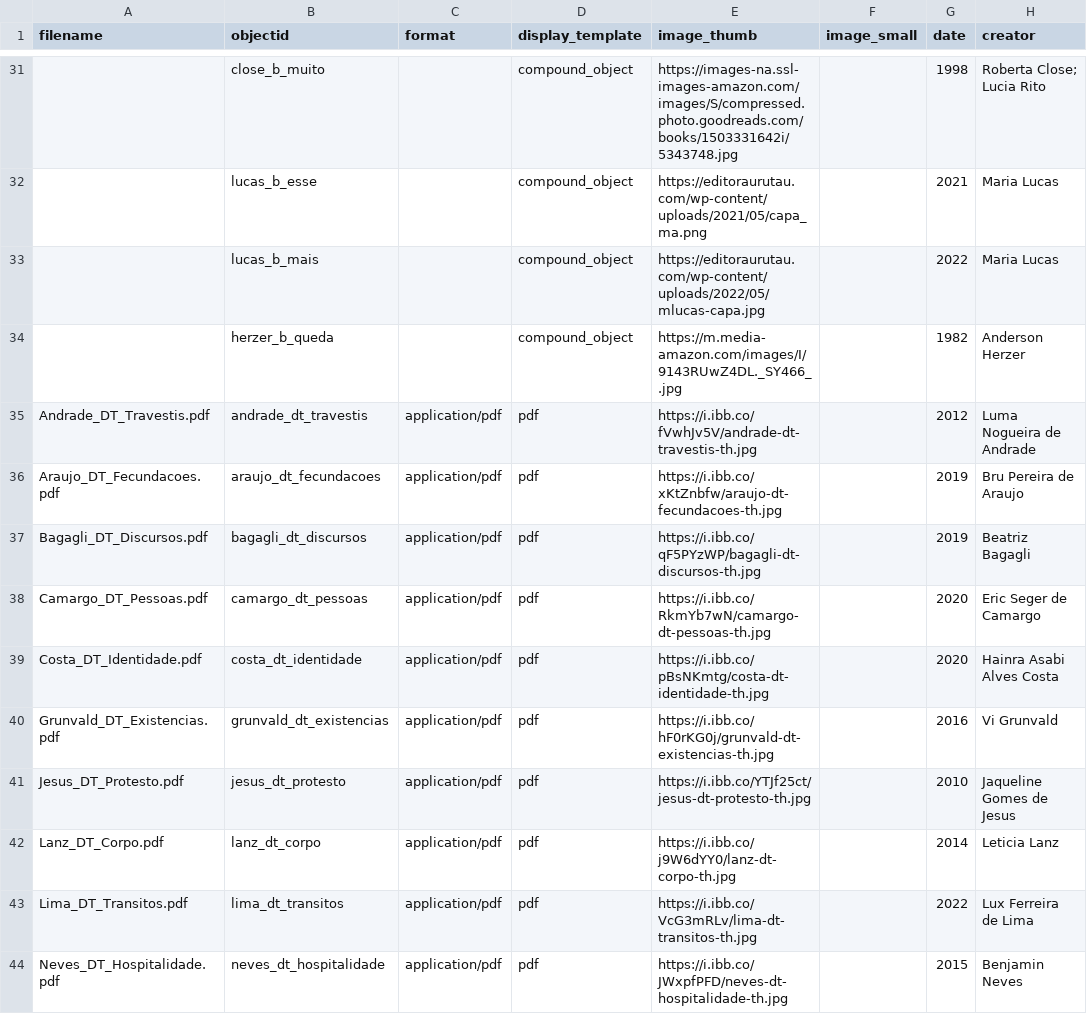
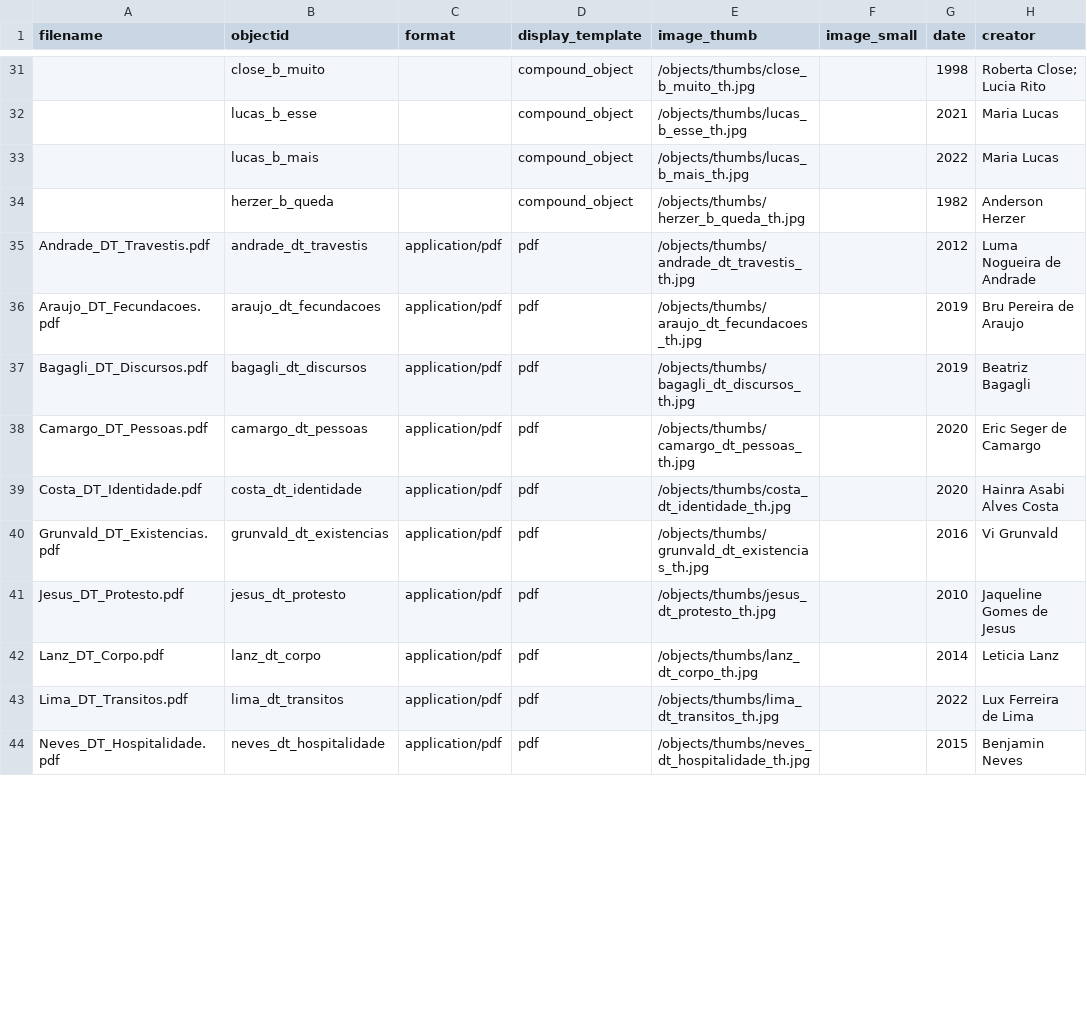
Before and after one commit to kam535/biblitrans, a CSV file: _data/metadata.csv, drawn as a sheet; only a part is shown, gaps mark what is left out; the diff covers the shown part only; the diff names each change by its address in the sheet, - before the commit and + after, or states it on an @@ line.

```diff
--- a/_data/metadata.csv
+++ b/_data/metadata.csv
-E31 (image_thumb): https://images-na.ssl-images-amazon.com/images/S/compressed.photo.goodreads.com/books/1503331642i/5343748.jpg
+E31 (image_thumb): /objects/thumbs/close_b_muito_th.jpg
-E32 (image_thumb): https://editoraurutau.com/wp-content/uploads/2021/05/capa_ma.png
+E32 (image_thumb): /objects/thumbs/lucas_b_esse_th.jpg
-E33 (image_thumb): https://editoraurutau.com/wp-content/uploads/2022/05/mlucas-capa.jpg
+E33 (image_thumb): /objects/thumbs/lucas_b_mais_th.jpg
-E34 (image_thumb): https://m.media-amazon.com/images/I/9143RUwZ4DL._SY466_.jpg
+E34 (image_thumb): /objects/thumbs/herzer_b_queda_th.jpg
-E35 (image_thumb): https://i.ibb.co/fVwhJv5V/andrade-dt-travestis-th.jpg
+E35 (image_thumb): /objects/thumbs/andrade_dt_travestis_th.jpg
-E36 (image_thumb): https://i.ibb.co/xKtZnbfw/araujo-dt-fecundacoes-th.jpg
+E36 (image_thumb): /objects/thumbs/araujo_dt_fecundacoes_th.jpg
-E37 (image_thumb): https://i.ibb.co/qF5PYzWP/bagagli-dt-discursos-th.jpg
+E37 (image_thumb): /objects/thumbs/bagagli_dt_discursos_th.jpg
-E38 (image_thumb): https://i.ibb.co/RkmYb7wN/camargo-dt-pessoas-th.jpg
+E38 (image_thumb): /objects/thumbs/camargo_dt_pessoas_th.jpg
-E39 (image_thumb): https://i.ibb.co/pBsNKmtg/costa-dt-identidade-th.jpg
+E39 (image_thumb): /objects/thumbs/costa_dt_identidade_th.jpg
-E40 (image_thumb): https://i.ibb.co/hF0rKG0j/grunvald-dt-existencias-th.jpg
+E40 (image_thumb): /objects/thumbs/grunvald_dt_existencias_th.jpg
-E41 (image_thumb): https://i.ibb.co/YTJf25ct/jesus-dt-protesto-th.jpg
+E41 (image_thumb): /objects/thumbs/jesus_dt_protesto_th.jpg
-E42 (image_thumb): https://i.ibb.co/j9W6dYY0/lanz-dt-corpo-th.jpg
+E42 (image_thumb): /objects/thumbs/lanz_dt_corpo_th.jpg
-E43 (image_thumb): https://i.ibb.co/VcG3mRLv/lima-dt-transitos-th.jpg
+E43 (image_thumb): /objects/thumbs/lima_dt_transitos_th.jpg
-E44 (image_thumb): https://i.ibb.co/JWxpfPFD/neves-dt-hospitalidade-th.jpg
+E44 (image_thumb): /objects/thumbs/neves_dt_hospitalidade_th.jpg
```
Also changed, not shown: 41 edited cells elsewhere in this file, 18 other files.
